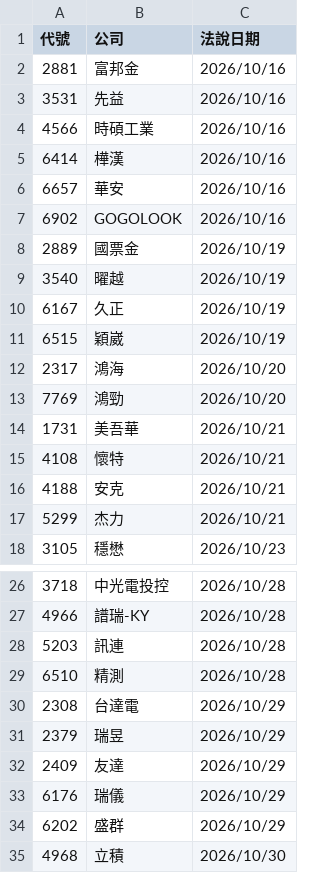
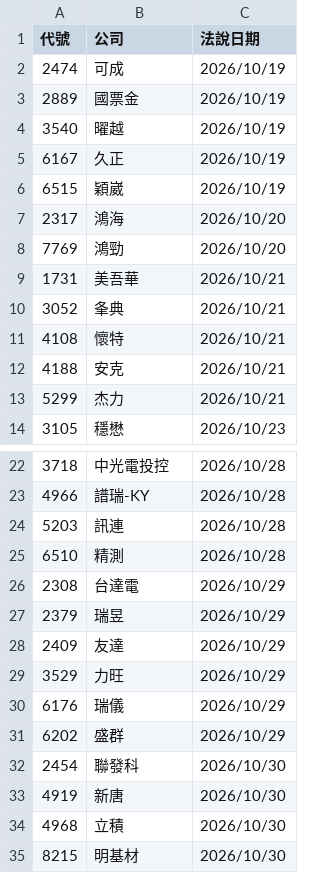
Before and after one commit to pilimesai/analyst-report-parser, a CSV file: 近期法說會.csv, drawn as a sheet; only a part is shown, gaps mark what is left out.

```diff
--- a/近期法說會.csv
+++ b/近期法說會.csv
@@ -1,8 +1,3 @@
 代號,公司,法說日期
-2881,富邦金,2026/10/16
-3531,先益,2026/10/16
-4566,時碩工業,2026/10/16
-6414,樺漢,2026/10/16
-6657,華安,2026/10/16
-6902,GOGOLOOK,2026/10/16
+2474,可成,2026/10/19
 2889,國票金,2026/10/19
@@ -14,2 +9,3 @@
 1731,美吾華,2026/10/21
+3052,夆典,2026/10/21
 4108,懷特,2026/10/21
@@ -32,4 +28,8 @@
 2409,友達,2026/10/29
+3529,力旺,2026/10/29
 6176,瑞儀,2026/10/29
 6202,盛群,2026/10/29
+2454,聯發科,2026/10/30
+4919,新唐,2026/10/30
 4968,立積,2026/10/30
+8215,明基材,2026/10/30
```
Also changed, not shown: 目前股價低於CB轉換價.csv, 13 other files.
